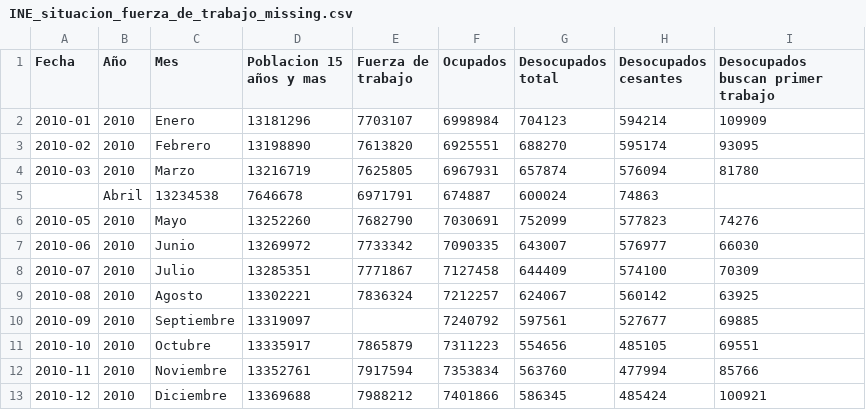
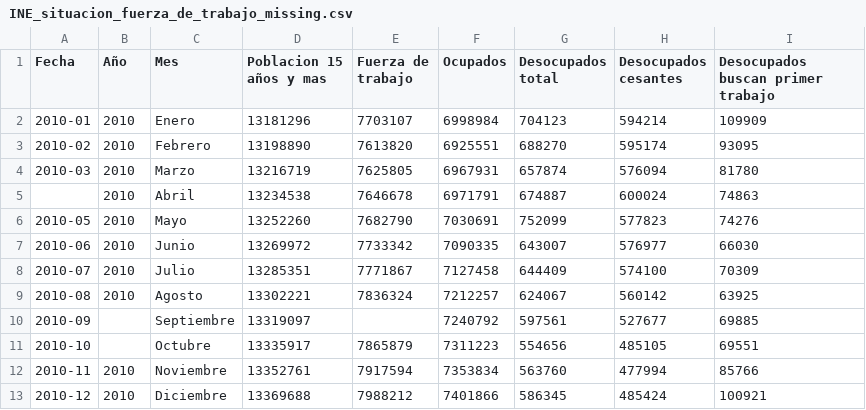
Before and after one commit to rpmunoz/topicos_ingenieria_1, a CSV file: clase_5/data/INE_situacion_fuerza_de_trabajo_missing.csv, drawn as a sheet; only a part is shown.

Commit message:
Modified INE missing csv

```diff
--- a/clase_5/data/INE_situacion_fuerza_de_trabajo_missing.csv
+++ b/clase_5/data/INE_situacion_fuerza_de_trabajo_missing.csv
@@ -4,3 +4,3 @@ Fecha,Año,Mes,Poblacion 15 años y mas,Fuerza de trabajo,Ocupados,Desocupados t
 2010-03,2010,Marzo,13216719,7625805,6967931,657874,576094,81780
-,Abril,13234538,7646678,6971791,674887,600024,74863
+,2010,Abril,13234538,7646678,6971791,674887,600024,74863
 2010-05,2010,Mayo,13252260,7682790,7030691,752099,577823,74276
@@ -9,4 +9,4 @@ Fecha,Año,Mes,Poblacion 15 años y mas,Fuerza de trabajo,Ocupados,Desocupados t
 2010-08,2010,Agosto,13302221,7836324,7212257,624067,560142,63925
-2010-09,2010,Septiembre,13319097,,7240792,597561,527677,69885
-2010-10,2010,Octubre,13335917,7865879,7311223,554656,485105,69551
+2010-09,,Septiembre,13319097,,7240792,597561,527677,69885
+2010-10,,Octubre,13335917,7865879,7311223,554656,485105,69551
 2010-11,2010,Noviembre,13352761,7917594,7353834,563760,477994,85766
```
Also changed, not shown: 1 other file.
